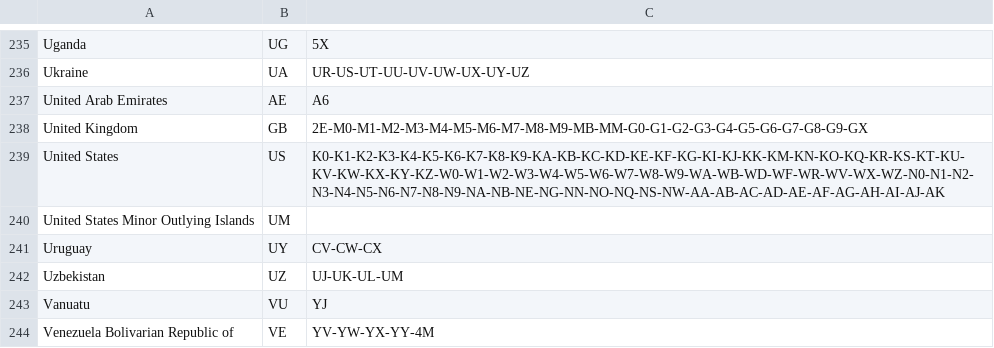
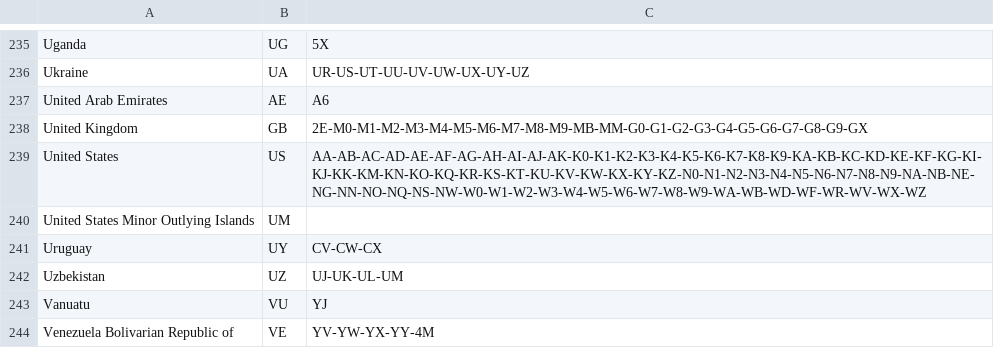
Before and after one commit to LX3JL/xlxd, a CSV file: dashboard/pgs/country.csv, drawn as a sheet; only a part is shown, gaps mark what is left out.

Commit message:
Reorder US prefixes

```diff
--- a/dashboard/pgs/country.csv
+++ b/dashboard/pgs/country.csv
@@ -238,3 +238,3 @@ United Arab Emirates;AE;A6
 United Kingdom;GB;2E-M0-M1-M2-M3-M4-M5-M6-M7-M8-M9-MB-MM-G0-G1-G2-G3-G4-G5-G6-G7-G8-G9-GX
-United States;US;K0-K1-K2-K3-K4-K5-K6-K7-K8-K9-KA-KB-KC-KD-KE-KF-KG-KI-KJ-KK-KM-KN-KO-KQ-KR-KS-KT-KU-KV-KW-KX-KY-KZ-W0-W1-W2-W3-W4-W5-W6-W7-W8-W9-WA-WB-WD-WF-WR-WV-WX-WZ-N0-N1-N2-N3-N4-N5-N6-N7-N8-N9-NA-NB-NE-NG-NN-NO-NQ-NS-NW-AA-AB-AC-AD-AE-AF-AG-AH-AI-AJ-AK
+United States;US;AA-AB-AC-AD-AE-AF-AG-AH-AI-AJ-AK-K0-K1-K2-K3-K4-K5-K6-K7-K8-K9-KA-KB-KC-KD-KE-KF-KG-KI-KJ-KK-KM-KN-KO-KQ-KR-KS-KT-KU-KV-KW-KX-KY-KZ-N0-N1-N2-N3-N4-N5-N6-N7-N8-N9-NA-NB-NE-NG-NN-NO-NQ-NS-NW-W0-W1-W2-W3-W4-W5-W6-W7-W8-W9-WA-WB-WD-WF-WR-WV-WX-WZ
 United States Minor Outlying Islands;UM;
```
